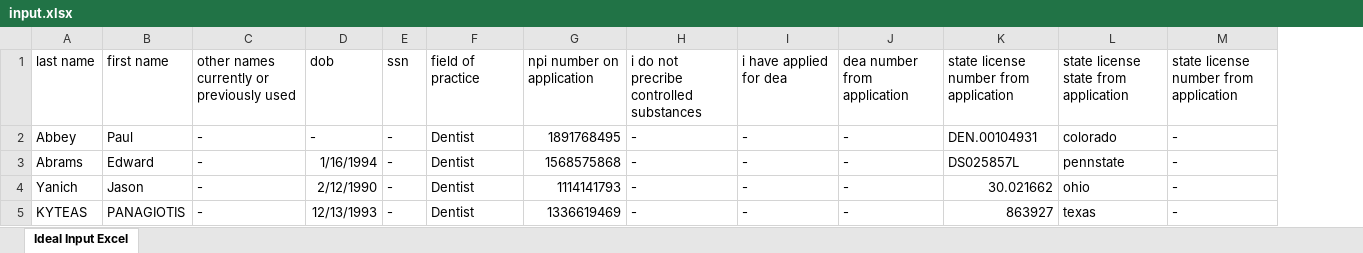
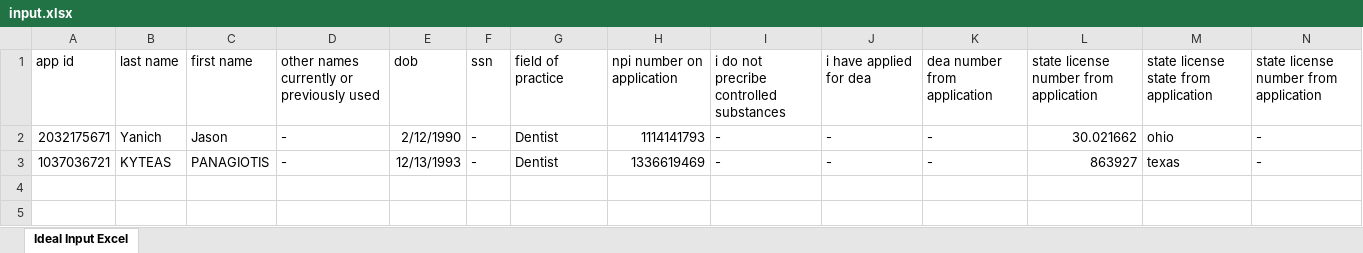
Before and after one commit to rittmang/pg-hackathon, an Excel workbook: uploads/input.xlsx, sheet Ideal Input Excel, drawn as a sheet; only a part is shown; values as stored, in another font and other column widths than the file's, no borders; removed rows and columns are numbered as before the commit, all else as after; rows hold the shown columns only; the diff names each change by its address in the sheet, - before the commit and + after, or states it on an @@ line.

```diff
--- a/uploads/input.xlsx (sheet Ideal Input Excel)
+++ b/uploads/input.xlsx (sheet Ideal Input Excel)
+column A, rows 1-3: app id | 2032175671 | 1037036721
-row 2: Abbey | Paul | - | - | - | Dentist | 1891768495 | - | - | - | DEN.00104931 | colorado | -
-row 3: Abrams | Edward | - | 1/16/1994 | - | Dentist | 1568575868 | - | - | - | DS025857L | pennstate | -
```
Also changed, not shown: uploads/output.xlsx, uploads/output_head.xlsx, 3 other files.
